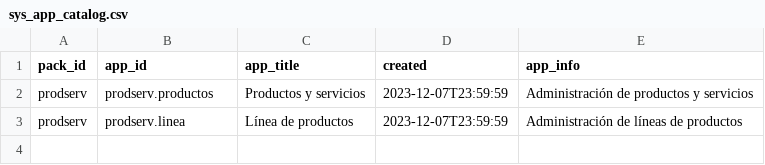
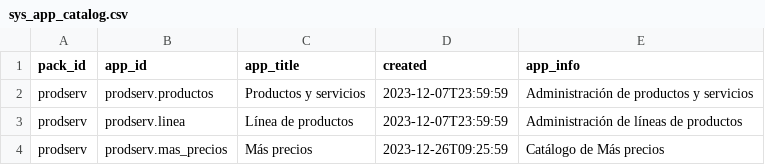
Before and after one commit to Induxsoft/catprod, a CSV file: src/prodserv/_install/app_info/sys_app_catalog.csv, drawn as a sheet.

Commit message:
add (mas_precios)

```diff
--- a/src/prodserv/_install/app_info/sys_app_catalog.csv
+++ b/src/prodserv/_install/app_info/sys_app_catalog.csv
@@ -3 +3,2 @@
 "prodserv","prodserv.linea","Línea de productos",2023-12-07T23:59:59,"Administración de líneas de productos"
+"prodserv","prodserv.mas_precios","Más precios",2023-12-26T09:25:59,"Catálogo de Más precios"
```
Also changed, not shown: 6 other files.
